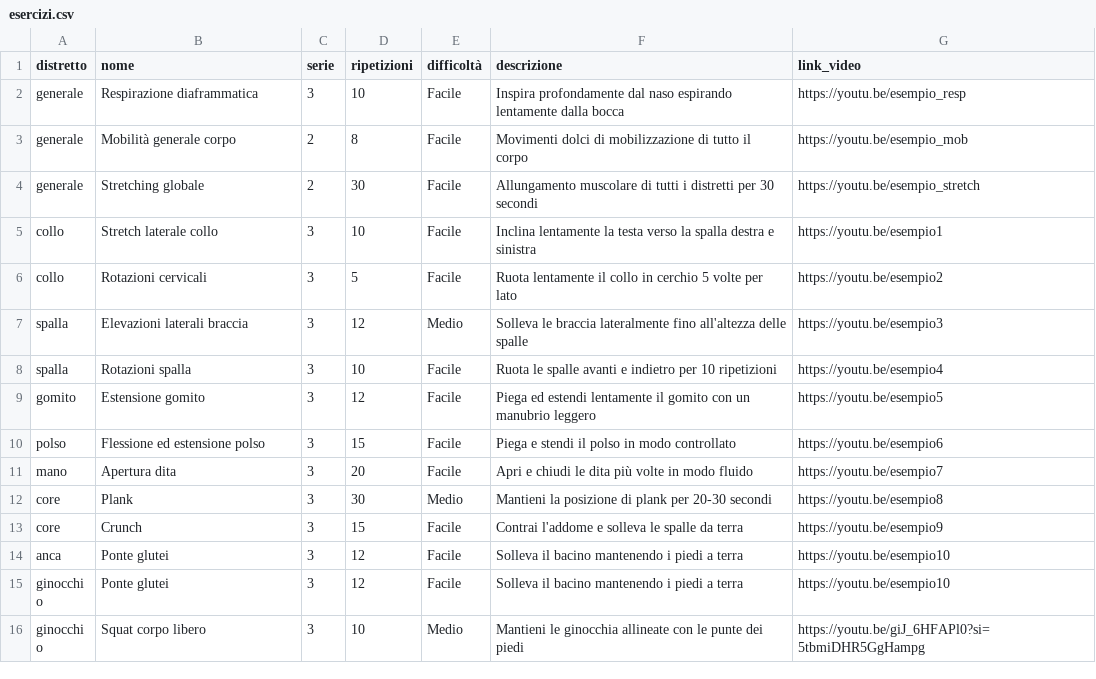
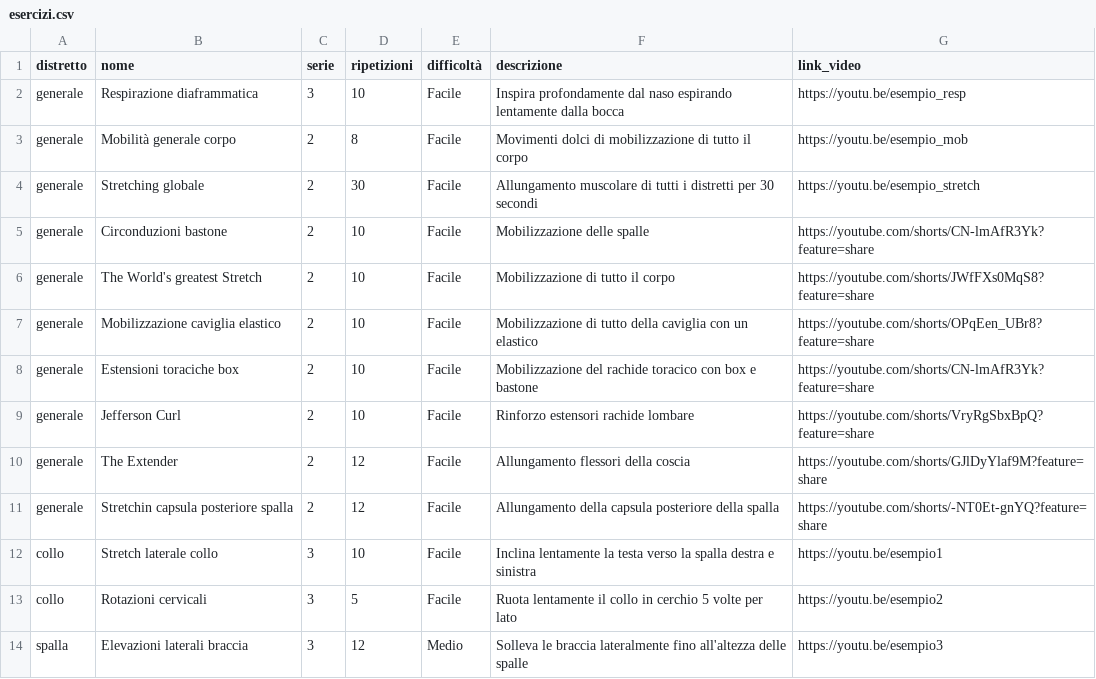
Before and after one commit to riccardorspl-spec/schede-pazienti-streamlit, a CSV file: esercizi.csv, drawn as a sheet; only a part is shown; the shorter side is filled out with more unchanged rows.

Commit message:
Update esercizi.csv

```diff
--- a/esercizi.csv
+++ b/esercizi.csv
@@ -4,2 +4,9 @@ generale,Mobilità generale corpo,2,8,Facile,Movimenti dolci di mobilizzazione d
 generale,Stretching globale,2,30,Facile,Allungamento muscolare di tutti i distretti per 30 secondi,https://youtu.be/esempio_stretch
+generale,Circonduzioni bastone,2,10,Facile,Mobilizzazione delle spalle,https://youtube.com/shorts/CN-lmAfR3Yk?feature=share
+generale,The World's greatest Stretch,2,10,Facile,Mobilizzazione di tutto il corpo,https://youtube.com/shorts/JWfFXs0MqS8?feature=share
+generale,Mobilizzazione caviglia elastico,2,10,Facile,Mobilizzazione di tutto della caviglia con un elastico,https://youtube.com/shorts/OPqEen_UBr8?feature=share
+generale,Estensioni toraciche box,2,10,Facile,Mobilizzazione del rachide toracico con box e bastone,https://youtube.com/shorts/CN-lmAfR3Yk?feature=share
+generale,Jefferson Curl,2,10,Facile,Rinforzo estensori rachide lombare,https://youtube.com/shorts/VryRgSbxBpQ?feature=share
+generale,The Extender,2,12,Facile,Allungamento flessori della coscia,https://youtube.com/shorts/GJlDyYlaf9M?feature=share
+generale,Stretchin capsula posteriore spalla,2,12,Facile,Allungamento della capsula posteriore della spalla,https://youtube.com/shorts/-NT0Et-gnYQ?feature=share
 collo,Stretch laterale collo,3,10,Facile,Inclina lentamente la testa verso la spalla destra e sinistra,https://youtu.be/esempio1
```
